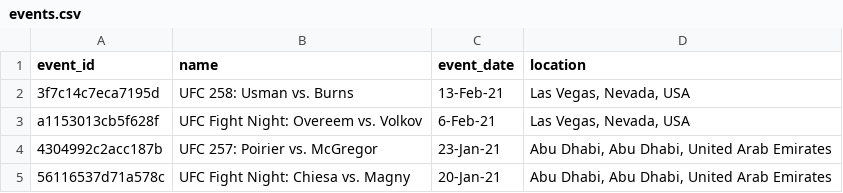
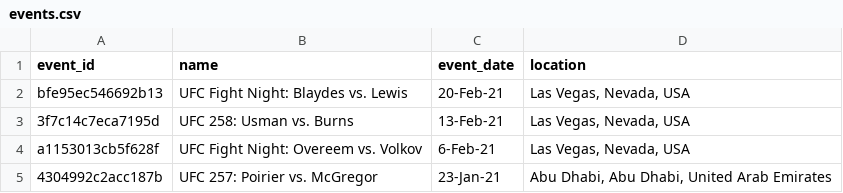
Before and after one commit to mjester93/ufc-data, a CSV file: events.csv, drawn as a sheet; only a part is shown; the shorter side is filled out with more unchanged rows; the diff names each change by its address in the sheet, - before the commit and + after, or states it on an @@ line.

```diff
--- a/events.csv
+++ b/events.csv
+row 2: bfe95ec546692b13 | UFC Fight Night: Blaydes vs. Lewis | 20-Feb-21 | Las Vegas, Nevada, USA
```
Also changed, not shown: betting_odds.csv, fighter_career_stats.csv, 3 other files.
